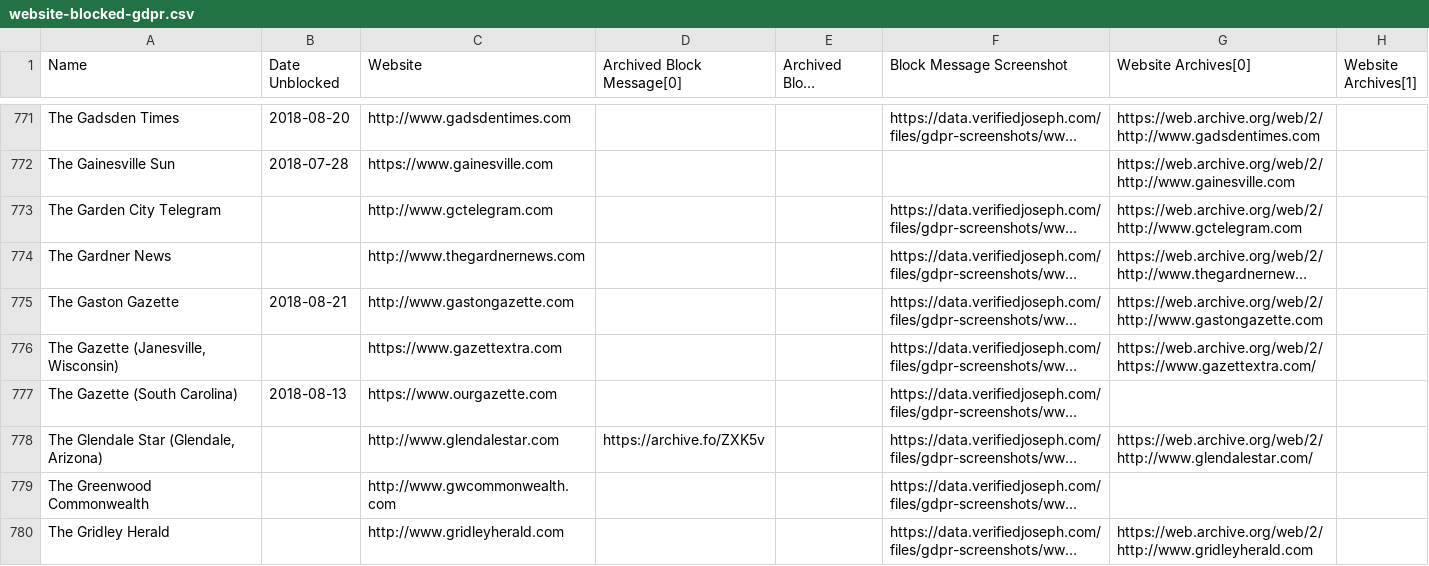
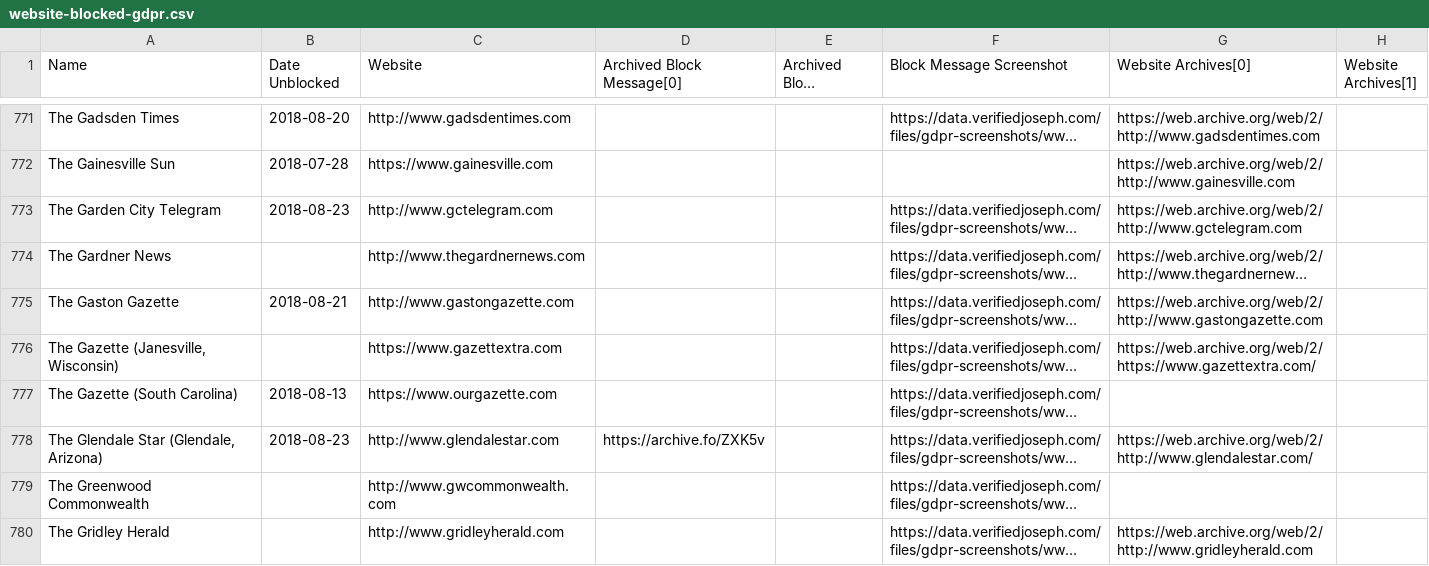
Before and after one commit to VerifiedJoseph/data.verifiedjoseph.com, a CSV file: website-blocked-gdpr.csv, drawn as a sheet; only a part is shown, gaps mark what is left out; long unchanged cells end in …; the diff covers the shown part only; the diff names each change by its address in the sheet, - before the commit and + after, or states it on an @@ line.

Commit message:
Add unblock date for 24 websites
GateHouse Media:
http://www.adelnews.com
http://www.amestrib.com
http://www.augustagazette.com
http://www.butlercountytimesgazette.com
http://www.cjonline.com
http://www.dodgeglobe.com
http://www.eldoradotimes.com
http://www.gctelegram.com
http://www.hamburgreporter.com
http://www.hdnews.net
http://www.hutchnews.com
http://www.journaldemocrat.com
http://www.journalstandard.com
http://www.morningsun.net
http://www.ncnewspress.com
http://www.nevadaiowajournal.com
http://www.newsrepublican.com
http://www.ottawaherald.com
http://www.registerguard.com
http://www.rrstar.com
http://www.salina.com
http://www.thehawkeye.com
http://www.theperrychief.com

Other:
http://www.glendalestar.com

```diff
--- a/website-blocked-gdpr.csv
+++ b/website-blocked-gdpr.csv
-B773 (Date Unblocked): (empty)
+B773 (Date Unblocked): 2018-08-23
-B778 (Date Unblocked): (empty)
+B778 (Date Unblocked): 2018-08-23
```
Also changed, not shown: 22 edited cells elsewhere in this file.
